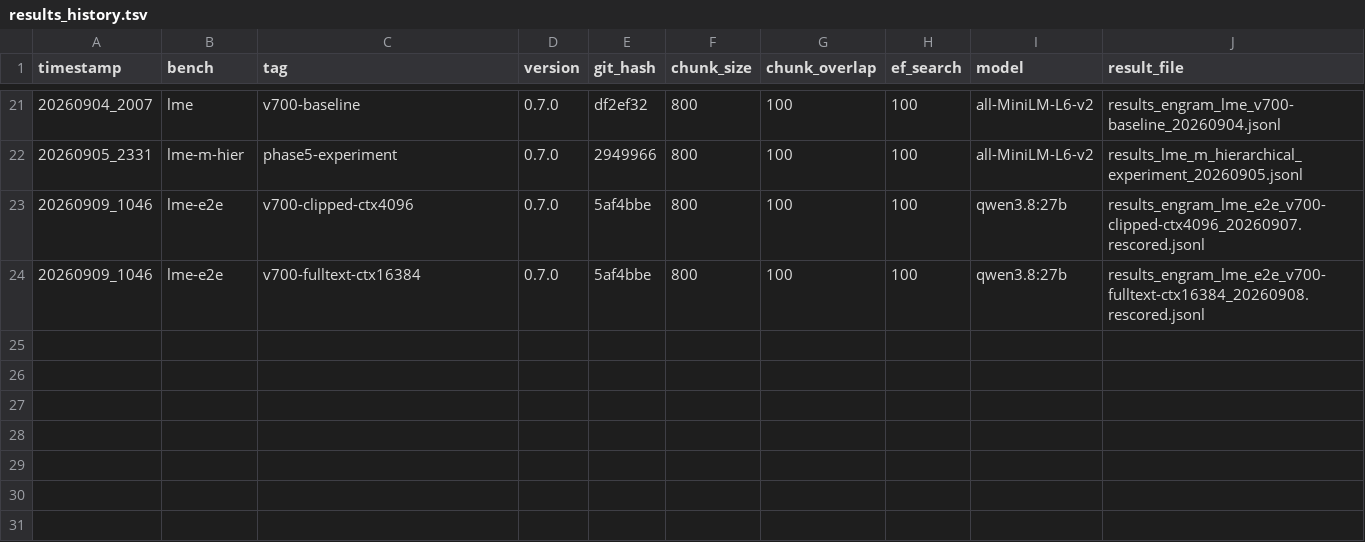
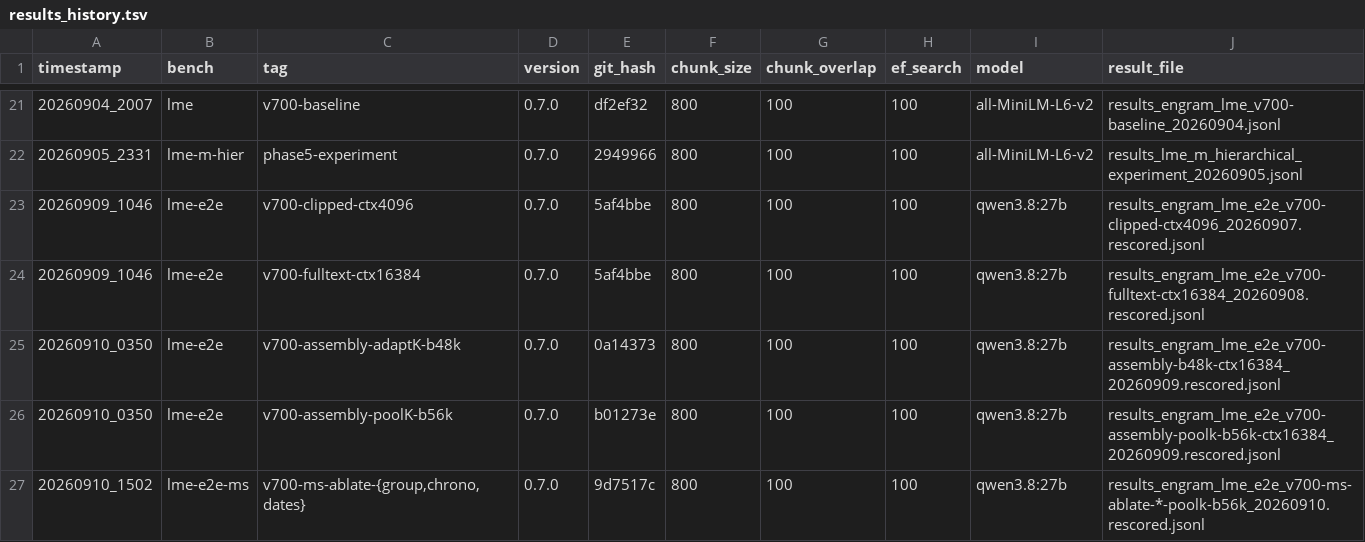
Before and after one commit to alewman/epimneme, a TSV file: benchmarks/results_history.tsv, drawn as a sheet; only a part is shown, gaps mark what is left out; the diff names each change by its address in the sheet, - before the commit and + after, or states it on an @@ line.

```diff
--- a/benchmarks/results_history.tsv
+++ b/benchmarks/results_history.tsv
+row 25: 20260910_0350 | lme-e2e | v700-assembly-adaptK-b48k | 0.7.0 | 0a14373 | 800 | 100 | 100 | qwen3.8:27b | results_engram_lme_e2e_v700-assembly-b48k-ctx16384_20260909.rescored.jsonl
+row 26: 20260910_0350 | lme-e2e | v700-assembly-poolK-b56k | 0.7.0 | b01273e | 800 | 100 | 100 | qwen3.8:27b | results_engram_lme_e2e_v700-assembly-poolk-b56k-ctx16384_20260909.rescored.jsonl
+row 27: 20260910_1502 | lme-e2e-ms | v700-ms-ablate-{group,chrono,dates} | 0.7.0 | 9d7517c | 800 | 100 | 100 | qwen3.8:27b | results_engram_lme_e2e_v700-ms-ablate-*-poolk-b56k_20260910.rescored.jsonl
```
Also changed, not shown: 5 other files.
